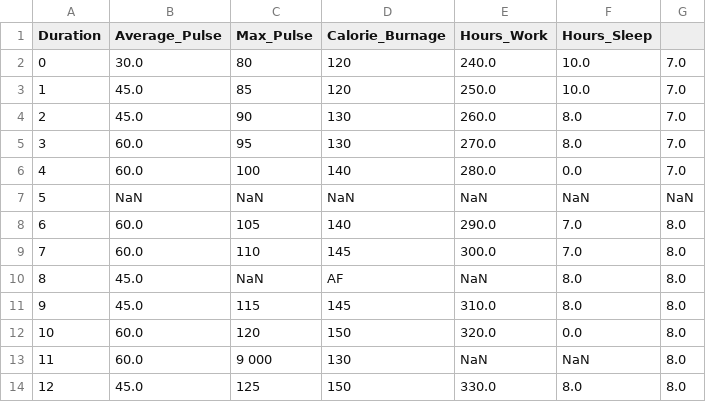
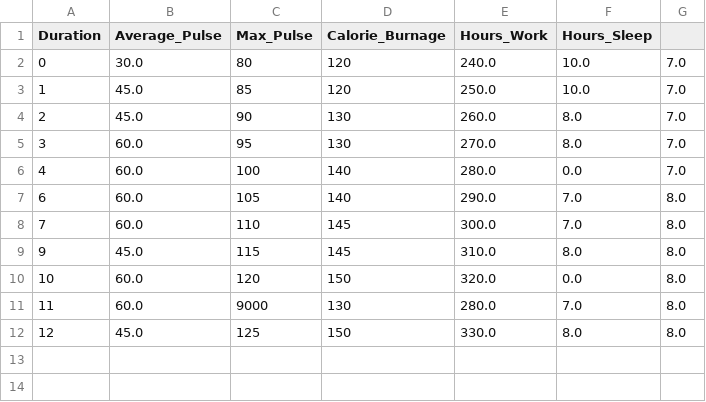
Before and after one commit to JackSawyerWATX/dataScience, a CSV file: data.csv, drawn as a sheet.

```diff
--- a/data.csv
+++ b/data.csv
@@ -6,9 +6,7 @@ Duration,Average_Pulse,Max_Pulse,Calorie_Burnage,Hours_Work,Hours_Sleep
 4,60.0,100,140,280.0,0.0,7.0
-5,NaN,NaN,NaN,NaN,NaN,NaN
 6,60.0,105,140,290.0,7.0,8.0
 7,60.0,110,145,300.0,7.0,8.0
-8,45.0,NaN,AF,NaN,8.0,8.0
 9,45.0,115,145,310.0,8.0,8.0
 10,60.0,120,150,320.0,0.0,8.0
-11,60.0,9 000,130,NaN,NaN,8.0
+11,60.0,9000,130,280.0,7.0,8.0
 12,45.0,125,150,330.0,8.0,8.0
```
